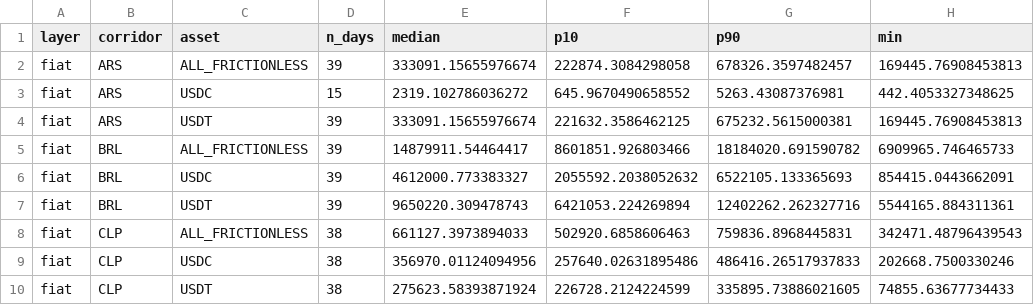
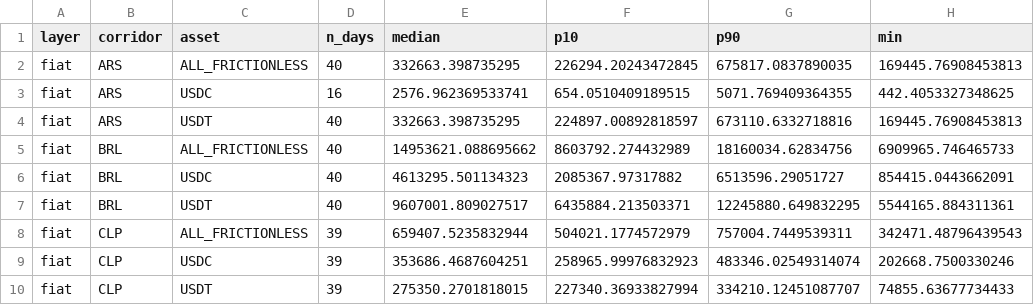
Before and after one commit to weiyeecon/stablecoin-depth-panel, a CSV file: panel/summary_depth_2pct.csv, drawn as a sheet; only a part is shown; the diff covers the shown part only; the diff names each change by its address in the sheet, - before the commit and + after, or states it on an @@ line.

Commit message:
depth snapshot 2026-09-11 [skip ci]

```diff
--- a/panel/summary_depth_2pct.csv
+++ b/panel/summary_depth_2pct.csv
-D2 (n_days): 39
+D2 (n_days): 40
-E2 (median): 333091.15655976674
+E2 (median): 332663.398735295
-F2 (p10): 222874.3084298058
+F2 (p10): 226294.20243472845
-G2 (p90): 678326.3597482457
+G2 (p90): 675817.0837890035
-D3 (n_days): 15
+D3 (n_days): 16
-E3 (median): 2319.102786036272
+E3 (median): 2576.962369533741
-F3 (p10): 645.9670490658552
+F3 (p10): 654.0510409189515
-G3 (p90): 5263.43087376981
+G3 (p90): 5071.769409364355
-D4:D7 (n_days): 39
+D4:D7 (n_days): 40
-E4 (median): 333091.15655976674
+E4 (median): 332663.398735295
-F4 (p10): 221632.3586462125
+F4 (p10): 224897.00892818597
-G4 (p90): 675232.5615000381
+G4 (p90): 673110.6332718816
-E5 (median): 14879911.54464417
+E5 (median): 14953621.088695662
-F5 (p10): 8601851.926803466
+F5 (p10): 8603792.274432989
-G5 (p90): 18184020.691590782
+G5 (p90): 18160034.62834756
-E6 (median): 4612000.773383327
+E6 (median): 4613295.501134323
-F6 (p10): 2055592.2038052632
+F6 (p10): 2085367.97317882
-G6 (p90): 6522105.133365693
+G6 (p90): 6513596.29051727
-E7 (median): 9650220.309478743
+E7 (median): 9607001.809027517
-F7 (p10): 6421053.224269894
+F7 (p10): 6435884.213503371
-G7 (p90): 12402262.262327716
+G7 (p90): 12245880.649832295
-D8:D10 (n_days): 38
+D8:D10 (n_days): 39
-E8 (median): 661127.3973894033
+E8 (median): 659407.5235832944
-F8 (p10): 502920.6858606463
+F8 (p10): 504021.1774572979
-G8 (p90): 759836.8968445831
+G8 (p90): 757004.7449539311
-E9 (median): 356970.01124094956
+E9 (median): 353686.4687604251
-F9 (p10): 257640.02631895486
+F9 (p10): 258965.99976832923
-G9 (p90): 486416.26517937833
+G9 (p90): 483346.02549314074
-E10 (median): 275623.58393871924
+E10 (median): 275350.2701818015
-F10 (p10): 226728.2124224599
+F10 (p10): 227340.36933827994
-G10 (p90): 335895.73886021605
+G10 (p90): 334210.12451087707
```
Also changed, not shown: 159 edited cells elsewhere in this file, 12 other files.
